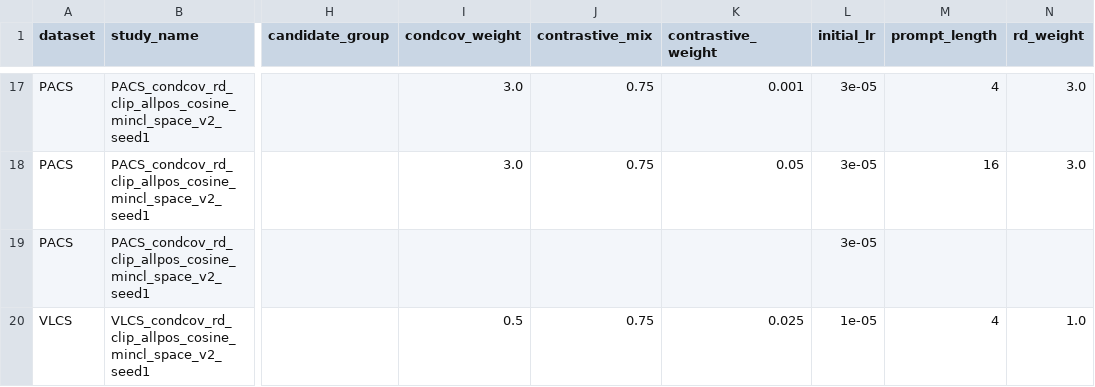
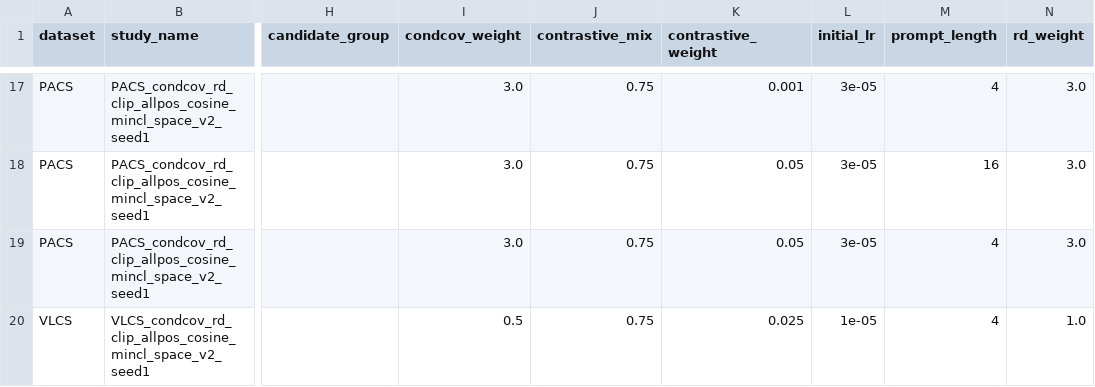
Before and after one commit to r97993346-design/DCCL-3Source-DomainNet, a CSV file: DCCL/DCCL/analysis_results/cipt_clip_supcon_cosine_optuna_mincl_space_v2_20261127/trials_summary.csv, drawn as a sheet; only a part is shown, gaps mark what is left out; the diff names each change by its address in the sheet, - before the commit and + after, or states it on an @@ line.

Commit message:
Sync completed and active experiment results (2026-11-27T23:21:01+08:00)

```diff
--- a/DCCL/DCCL/analysis_results/cipt_clip_supcon_cosine_optuna_mincl_space_v2_20261127/trials_summary.csv
+++ b/DCCL/DCCL/analysis_results/cipt_clip_supcon_cosine_optuna_mincl_space_v2_20261127/trials_summary.csv
-I19 (condcov_weight): (empty)
+I19 (condcov_weight): 3.0
-J19 (contrastive_mix): (empty)
+J19 (contrastive_mix): 0.75
-K19 (contrastive_weight): (empty)
+K19 (contrastive_weight): 0.05
-M19 (prompt_length): (empty)
+M19 (prompt_length): 4
-N19 (rd_weight): (empty)
+N19 (rd_weight): 3.0
```
Also changed, not shown: 8 other files.
